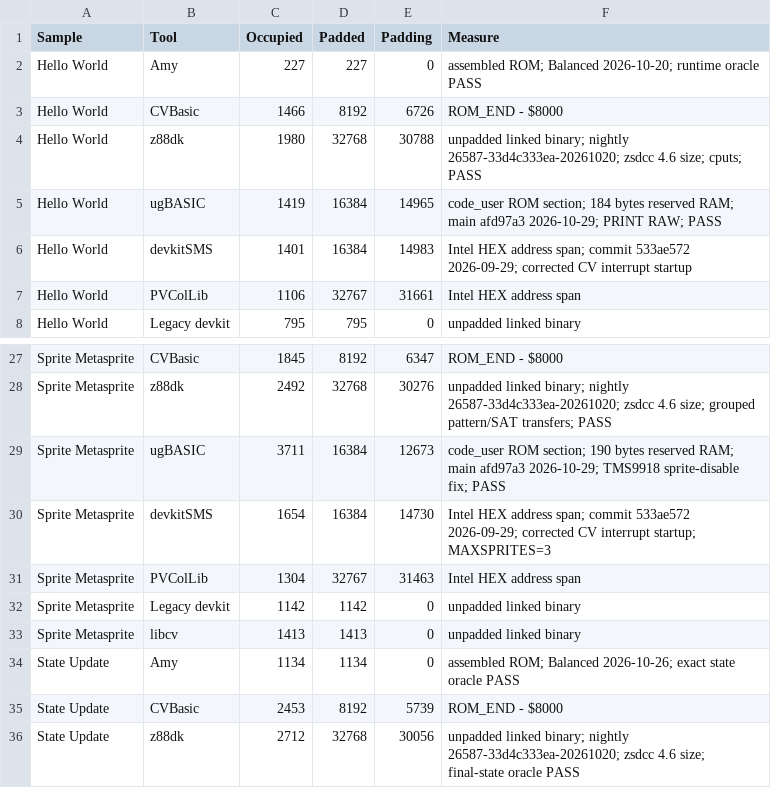
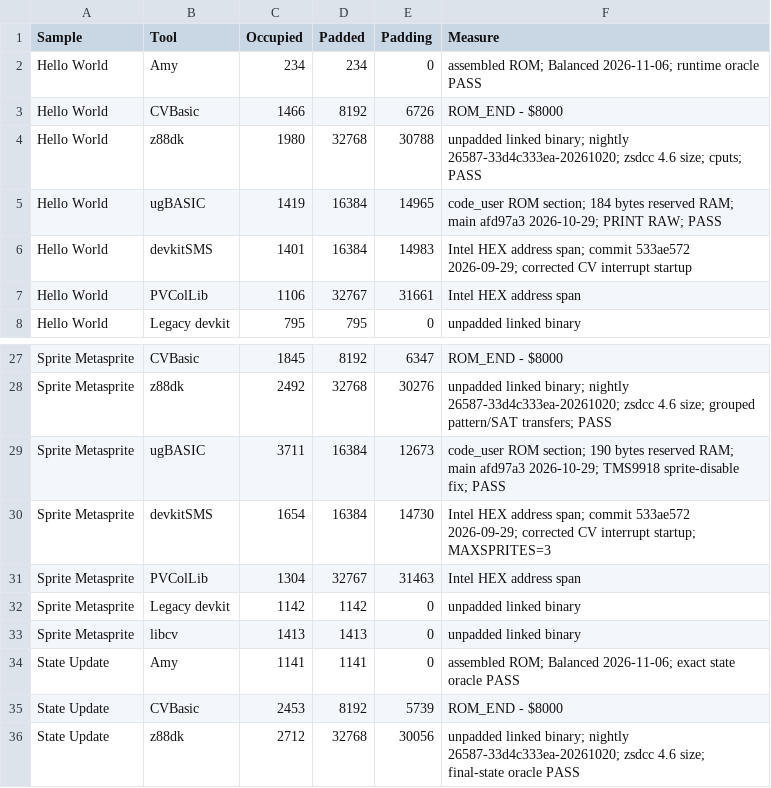
Before and after one commit to amypurple/AmyStudio, a CSV file: competition/benchmarks/occupied-sizes.csv, drawn as a sheet; only a part is shown, gaps mark what is left out.

Commit message:
Refresh six-sample comparison baseline

```diff
--- a/competition/benchmarks/occupied-sizes.csv
+++ b/competition/benchmarks/occupied-sizes.csv
@@ -1,3 +1,3 @@
 "Sample","Tool","Occupied","Padded","Padding","Measure"
-"Hello World","Amy","227","227","0","assembled ROM; Balanced 2026-10-20; runtime oracle PASS"
+"Hello World","Amy","234","234","0","assembled ROM; Balanced 2026-11-06; runtime oracle PASS"
 "Hello World","CVBasic","1466","8192","6726","ROM_END - $8000"
@@ -33,3 +33,3 @@
 "Sprite Metasprite","libcv","1413","1413","0","unpadded linked binary"
-"State Update","Amy","1134","1134","0","assembled ROM; Balanced 2026-10-26; exact state oracle PASS"
+"State Update","Amy","1141","1141","0","assembled ROM; Balanced 2026-11-06; exact state oracle PASS"
 "State Update","CVBasic","2453","8192","5739","ROM_END - $8000"
```
Also changed, not shown: 3 other files.
